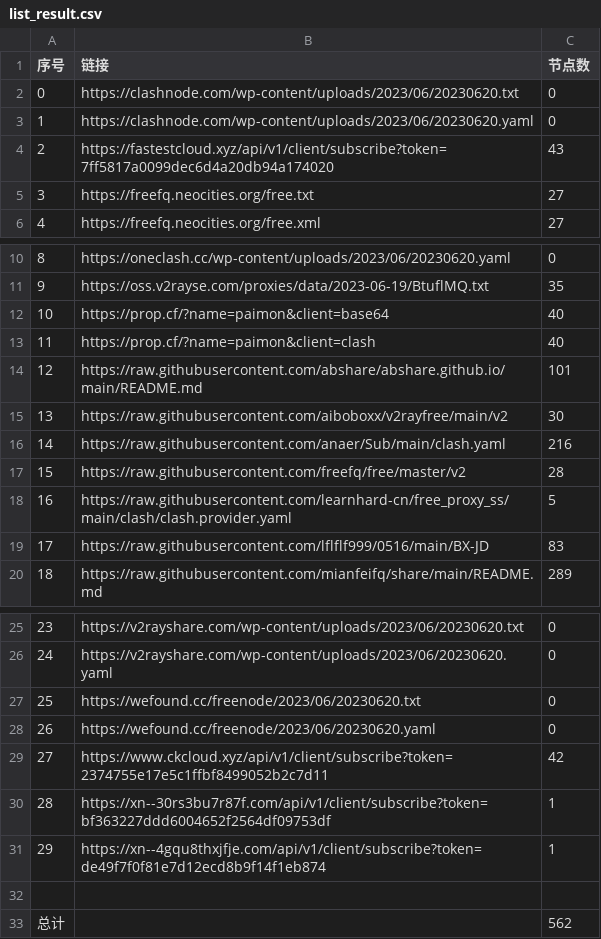
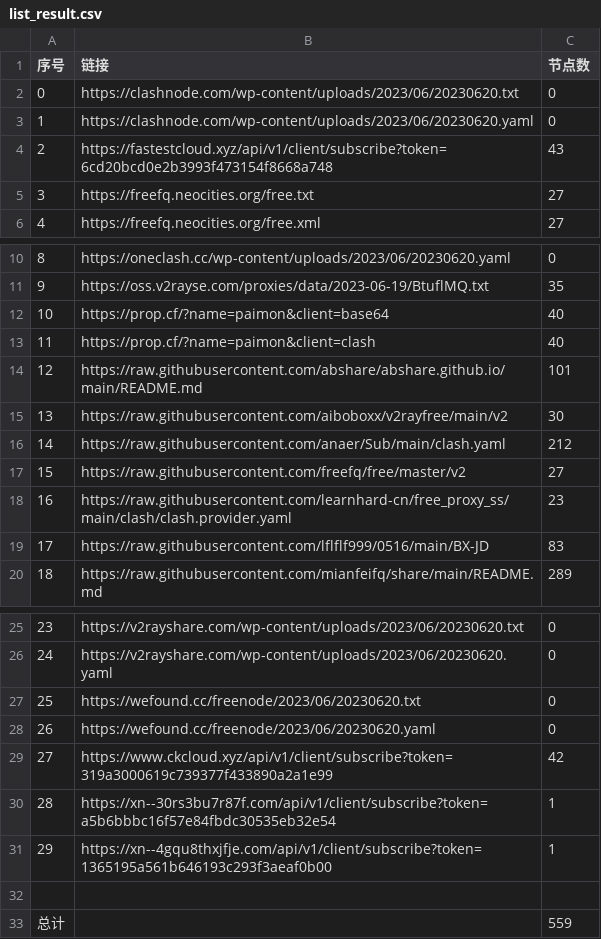
Before and after one commit to yuhanguyue-hub/free, a CSV file: list_result.csv, drawn as a sheet; only a part is shown, gaps mark what is left out.

```diff
--- a/list_result.csv
+++ b/list_result.csv
@@ -3,3 +3,3 @@
 1,https://clashnode.com/wp-content/uploads/2023/06/20230620.yaml,0
-2,https://fastestcloud.xyz/api/v1/client/subscribe?token=7ff5817a0099dec6d4a20db94a174020,43
+2,https://fastestcloud.xyz/api/v1/client/subscribe?token=6cd20bcd0e2b3993f473154f8668a748,43
 3,https://freefq.neocities.org/free.txt,27
@@ -15,5 +15,5 @@
 13,https://raw.githubusercontent.com/aiboboxx/v2rayfree/main/v2,30
-14,https://raw.githubusercontent.com/anaer/Sub/main/clash.yaml,216
-15,https://raw.githubusercontent.com/freefq/free/master/v2,28
-16,https://raw.githubusercontent.com/learnhard-cn/free_proxy_ss/main/clash/clash.provider.yaml,5
+14,https://raw.githubusercontent.com/anaer/Sub/main/clash.yaml,212
+15,https://raw.githubusercontent.com/freefq/free/master/v2,27
+16,https://raw.githubusercontent.com/learnhard-cn/free_proxy_ss/main/clash/clash.provider.yaml,23
 17,https://raw.githubusercontent.com/lflflf999/0516/main/BX-JD,83
@@ -28,6 +28,6 @@
 26,https://wefound.cc/freenode/2023/06/20230620.yaml,0
-27,https://www.ckcloud.xyz/api/v1/client/subscribe?token=2374755e17e5c1ffbf8499052b2c7d11,42
-28,https://xn--30rs3bu7r87f.com/api/v1/client/subscribe?token=bf363227ddd6004652f2564df09753df,1
-29,https://xn--4gqu8thxjfje.com/api/v1/client/subscribe?token=de49f7f0f81e7d12ecd8b9f14f1eb874,1
+27,https://www.ckcloud.xyz/api/v1/client/subscribe?token=319a3000619c739377f433890a2a1e99,42
+28,https://xn--30rs3bu7r87f.com/api/v1/client/subscribe?token=a5b6bbbc16f57e84fbdc30535eb32e54,1
+29,https://xn--4gqu8thxjfje.com/api/v1/client/subscribe?token=1365195a561b646193c293f3aeaf0b00,1
 
-总计,,562
+总计,,559
```
Also changed, not shown: 3 other files.
